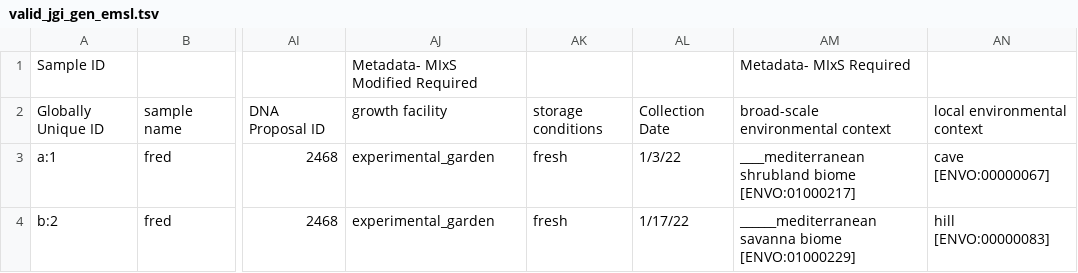
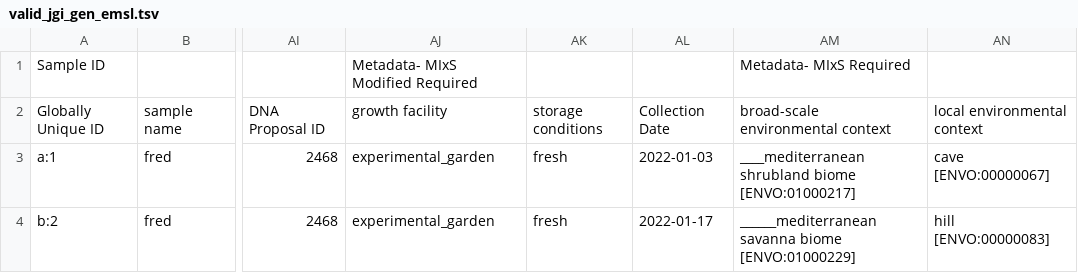
Before and after one commit to microbiomedata/DataHarmonizer, a TSV file: docs/template/soil_emsl_jgi_mg/exampleInput/valid_jgi_gen_emsl.tsv, drawn as a sheet; only a part is shown, gaps mark what is left out; the diff names each change by its address in the sheet, - before the commit and + after, or states it on an @@ line.

Commit message:
un-excel-mangled dates in example data

```diff
--- a/docs/template/soil_emsl_jgi_mg/exampleInput/valid_jgi_gen_emsl.tsv
+++ b/docs/template/soil_emsl_jgi_mg/exampleInput/valid_jgi_gen_emsl.tsv
-AL3: 1/3/22
+AL3: 2022-01-03
-AL4: 1/17/22
+AL4: 2022-01-17
```
Also changed, not shown: template/soil_emsl_jgi_mg/exampleInput/valid_jgi_gen_emsl.tsv.
